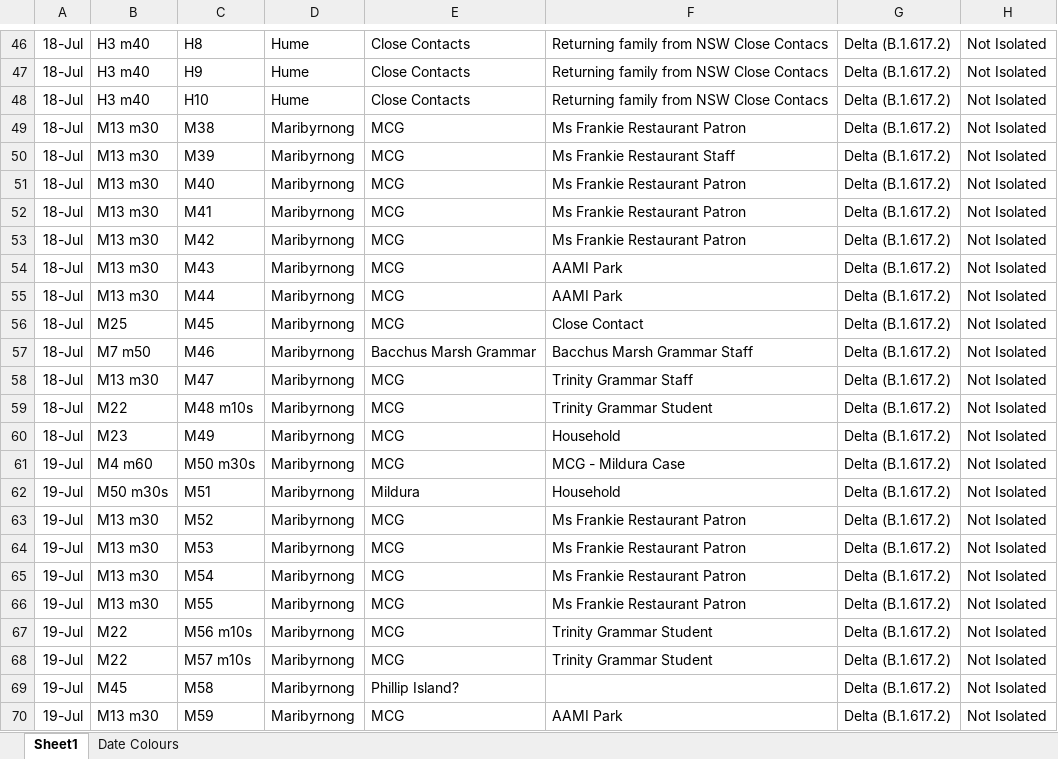
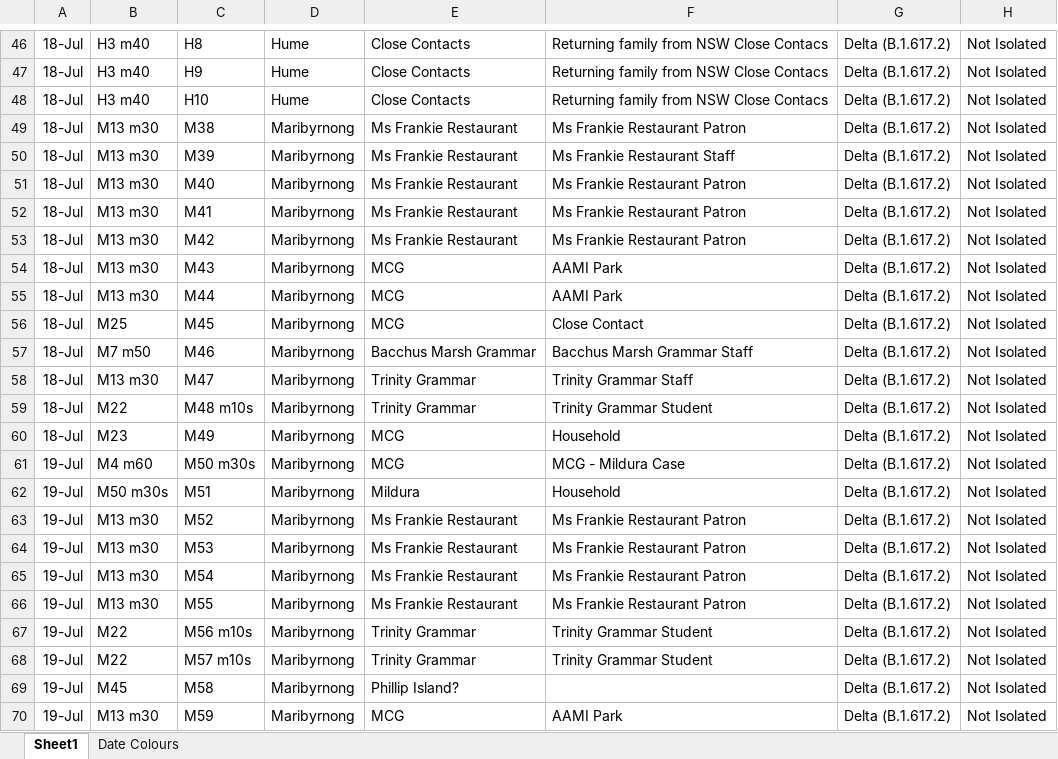
Before and after one commit to Mike-Honey/covid-19-outbreak-paths, an Excel workbook: 2021-07 Victoria Outbreak Paths.xlsx, sheet Sheet1, drawn as a sheet; only a part is shown, gaps mark what is left out; values as stored, in another font and other column widths than the file's, no borders; table styles not drawn; the diff covers the shown part only; the diff names each change by its address in the sheet, - before the commit and + after, or states it on an @@ line.

```diff
--- a/2021-07 Victoria Outbreak Paths.xlsx (sheet Sheet1)
+++ b/2021-07 Victoria Outbreak Paths.xlsx (sheet Sheet1)
-E49:E53: MCG
+E49:E53: Ms Frankie Restaurant
-E58:E59: MCG
+E58:E59: Trinity Grammar
-E63:E66: MCG
+E63:E66: Ms Frankie Restaurant
-E67:E68: MCG
+E67:E68: Trinity Grammar
```
Also changed, not shown: 14 added rows and 6 edited cells elsewhere in this sheet, sheet Date Colours, 4 other files.
